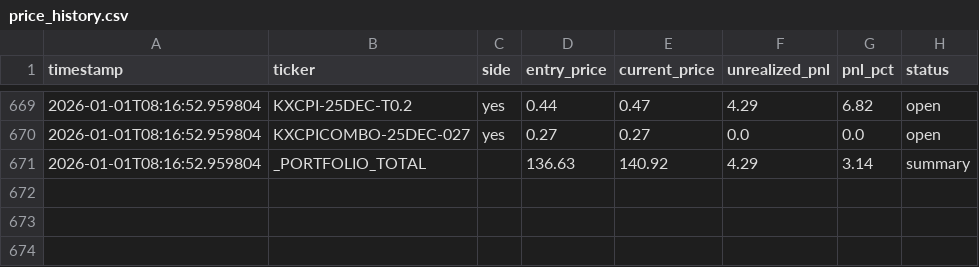
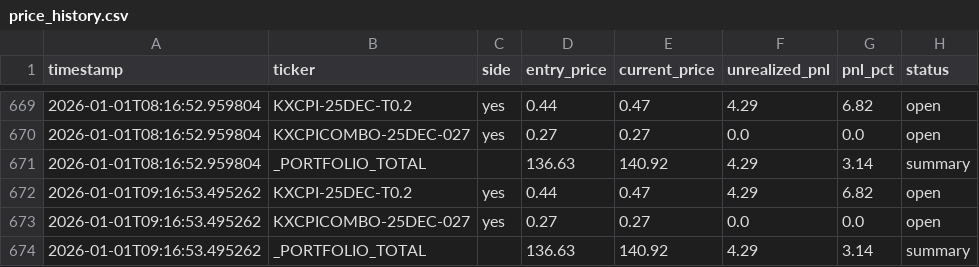
Before and after one commit to ChunTungZhuangLeo/moondev_follow, a CSV file: src/data/kalshiv2_live_1227/price_history.csv, drawn as a sheet; only a part is shown, gaps mark what is left out; the diff names each change by its address in the sheet, - before the commit and + after, or states it on an @@ line.

Commit message:
Auto-sync: Live trading data 2026-01-01_09:30

```diff
--- a/src/data/kalshiv2_live_1227/price_history.csv
+++ b/src/data/kalshiv2_live_1227/price_history.csv
+row 672: 2026-01-01T09:16:53.495262 | KXCPI-25DEC-T0.2 | yes | 0.44 | 0.47 | 4.29 | 6.82 | open
+row 673: 2026-01-01T09:16:53.495262 | KXCPICOMBO-25DEC-027 | yes | 0.27 | 0.27 | 0.0 | 0.0 | open
+row 674: 2026-01-01T09:16:53.495262 | _PORTFOLIO_TOTAL |  | 136.63 | 140.92 | 4.29 | 3.14 | summary
```
Also changed, not shown: src/data/kalshiv2_live_1227/trades.csv, 1 other file.
